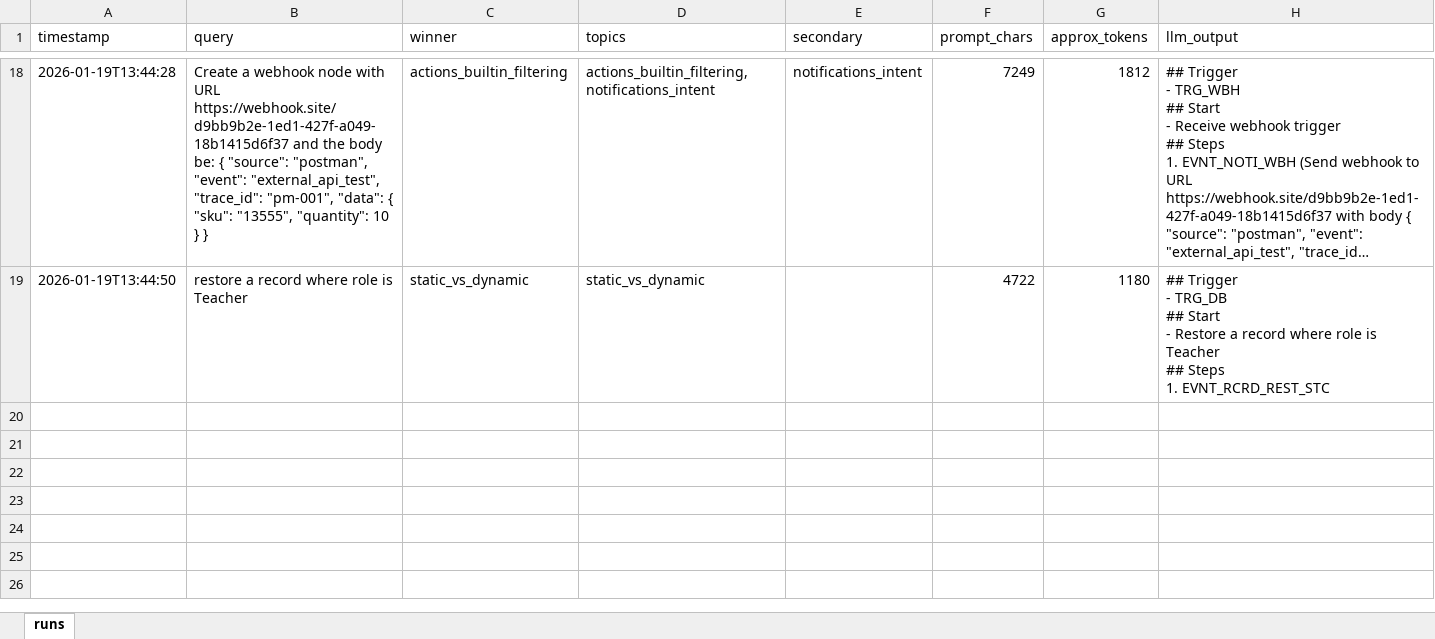
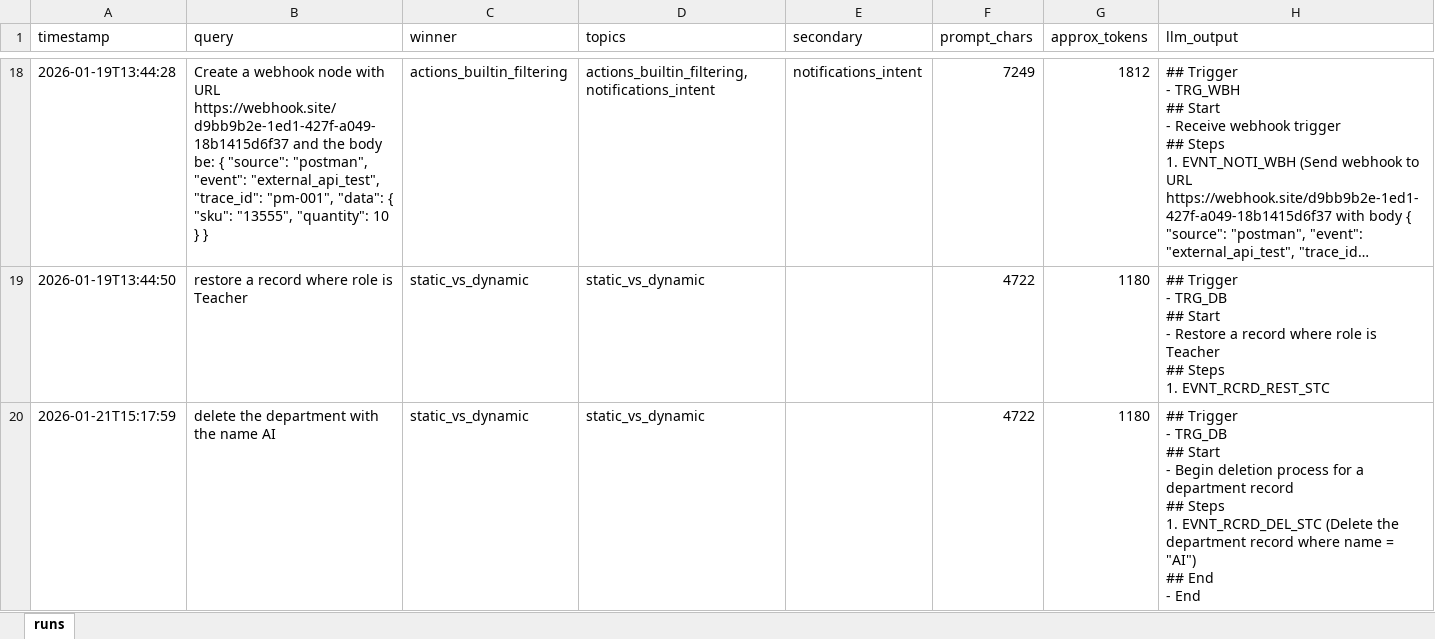
Before and after one commit to MihirRajak91/Try_rag, an Excel workbook: manifests/planner_runs.xlsx, sheet runs, drawn as a sheet; only a part is shown, gaps mark what is left out; long unchanged cells end in …; values as stored, in another font and other column widths than the file's, no borders; ↵ is a line break in a cell; the diff names each change by its address in the sheet, - before the commit and + after, or states it on an @@ line.

```diff
--- a/manifests/planner_runs.xlsx (sheet runs)
+++ b/manifests/planner_runs.xlsx (sheet runs)
+row 20: 2026-01-21T15:17:59 | delete the department with the name AI | static_vs_dynamic | static_vs_dynamic |  | 4722 | 1180 | ## Trigger ↵ - TRG_DB ↵ ## Start ↵ - Begin deletion process for a department record ↵ ## Steps ↵ 1. EVNT_RCRD_DEL_STC (Delete the department record where name = "AI") ↵ ## End ↵ - End
```
Also changed, not shown: 7 other files.
